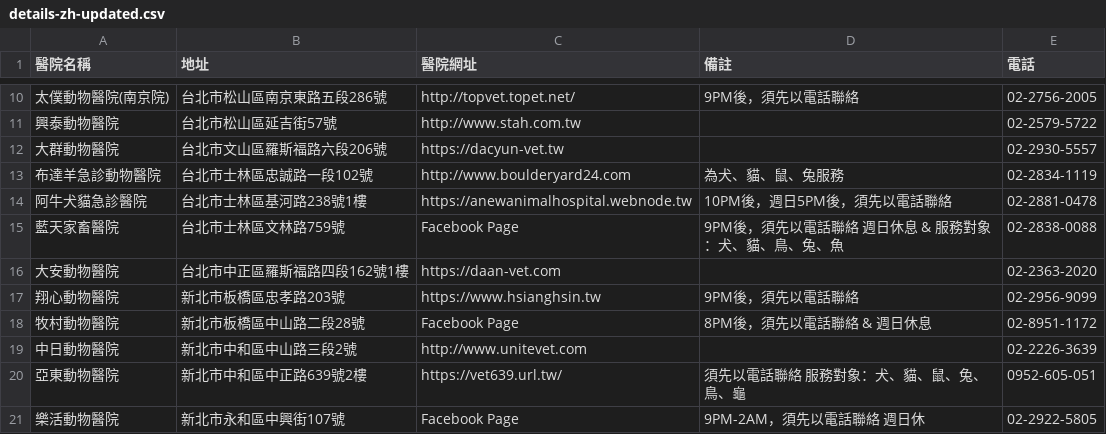
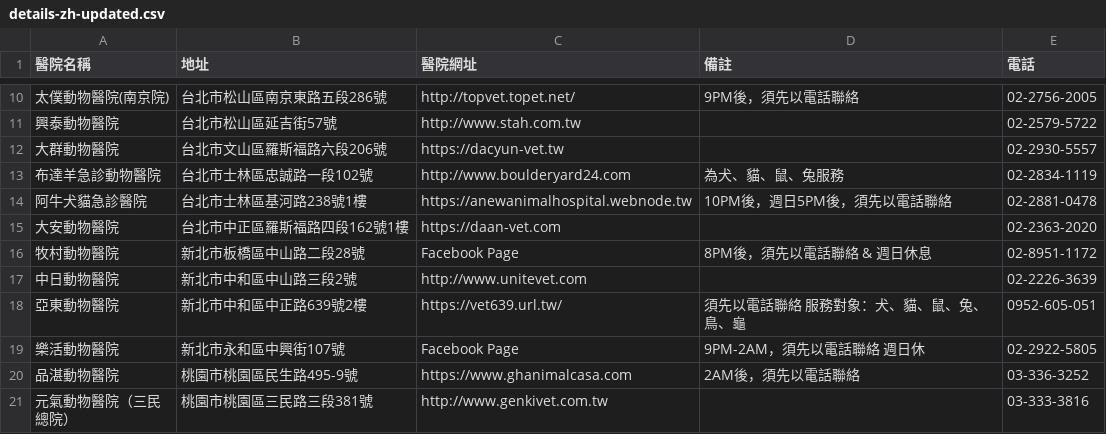
Before and after one commit to Ru960413/24HR-vet-clinic-route-planner, a CSV file: csv/details-zh-updated.csv, drawn as a sheet; only a part is shown, gaps mark what is left out; the shorter side is filled out with more unchanged rows.

```diff
--- a/csv/details-zh-updated.csv
+++ b/csv/details-zh-updated.csv
@@ -14,5 +14,3 @@
 阿牛犬貓急診醫院,台北市士林區基河路238號1樓,https://anewanimalhospital.webnode.tw ,10PM後，週日5PM後，須先以電話聯絡,02-2881-0478
-藍天家畜醫院,台北市士林區文林路759號,Facebook Page ,9PM後，須先以電話聯絡 週日休息 & 服務對象：犬、貓、鳥、兔、魚 ,02-2838-0088
 大安動物醫院,台北市中正區羅斯福路四段162號1樓,https://daan-vet.com ,,02-2363-2020
-翔心動物醫院,新北市板橋區忠孝路203號,https://www.hsianghsin.tw ,9PM後，須先以電話聯絡,02-2956-9099
 牧村動物醫院,新北市板橋區中山路二段28號,Facebook Page ,8PM後，須先以電話聯絡 & 週日休息,02-8951-1172
```
Also changed, not shown: csv/details-en-updated.csv, 7 other files.
